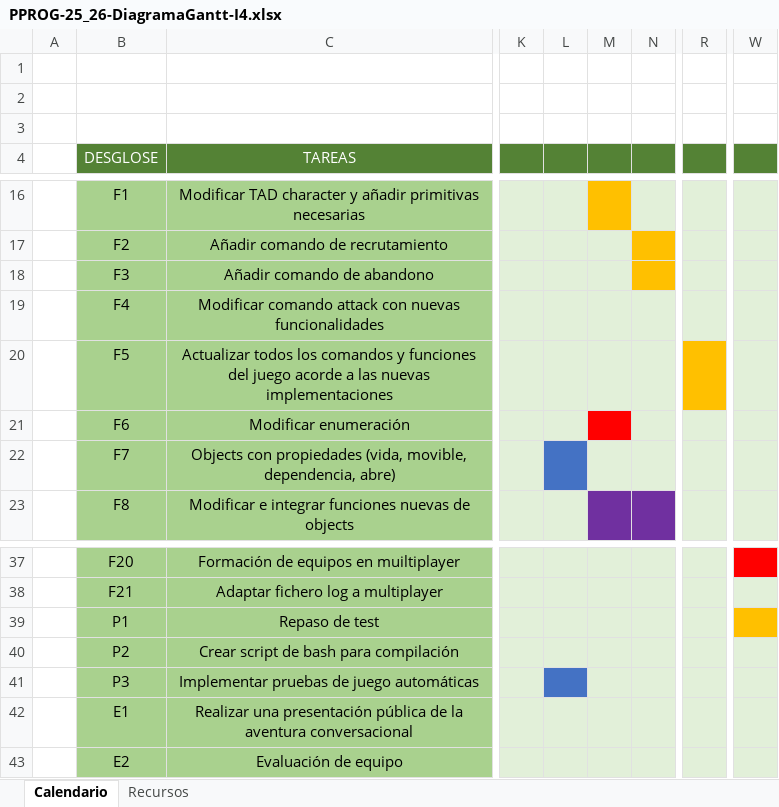
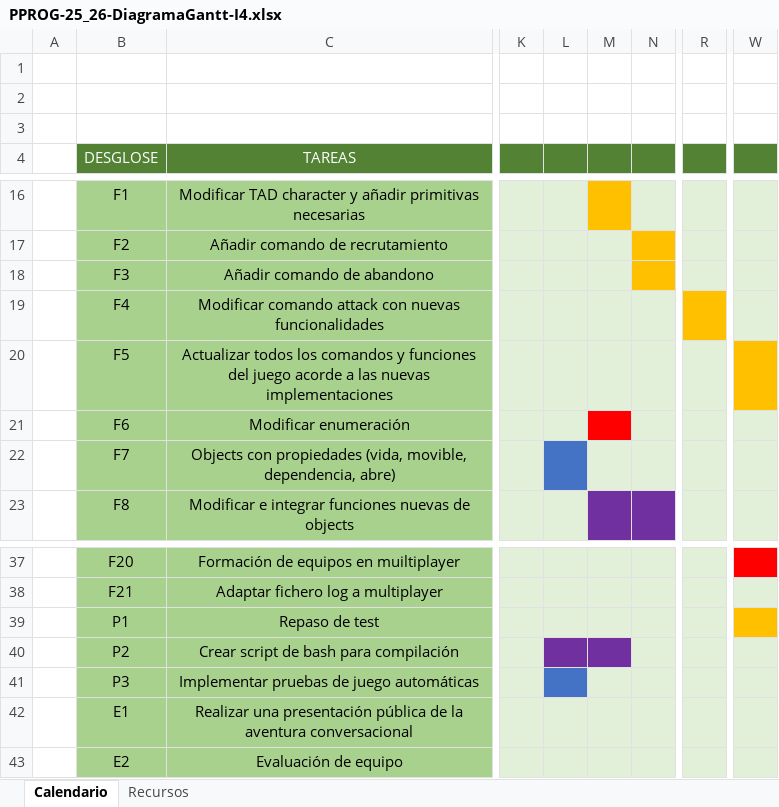
Before and after one commit to 608jorge-dev/PPROGF, an Excel workbook: DOCS/PPROG-25_26-DiagramaGantt-I4.xlsx, sheet Calendario, drawn as a sheet; only a part is shown, gaps mark what is left out; values as stored, in another font and other column widths than the file's, no borders; the diff names each change by its address in the sheet, - before the commit and + after, or states it on an @@ line.

Commit message:
Update PPROG-25_26-DiagramaGantt-I4.xlsx

```diff
--- a/DOCS/PPROG-25_26-DiagramaGantt-I4.xlsx (sheet Calendario)
+++ b/DOCS/PPROG-25_26-DiagramaGantt-I4.xlsx (sheet Calendario)
-R19 fill: #E2F0D9
+R19 fill: #FFC000
-R20 fill: #FFC000
+R20 fill: #E2F0D9
-W20 fill: #E2F0D9
+W20 fill: #FFC000
-L40:M40 fill: #E2F0D9
+L40:M40 fill: #7030A0
```
